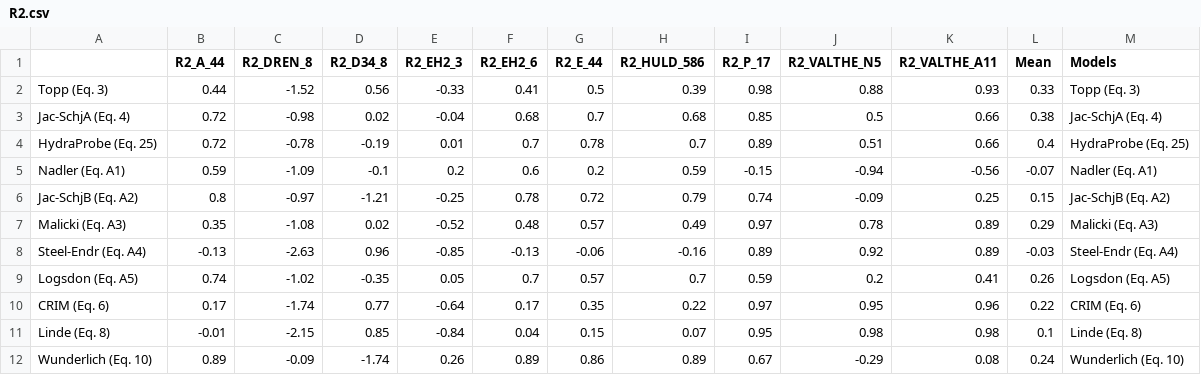
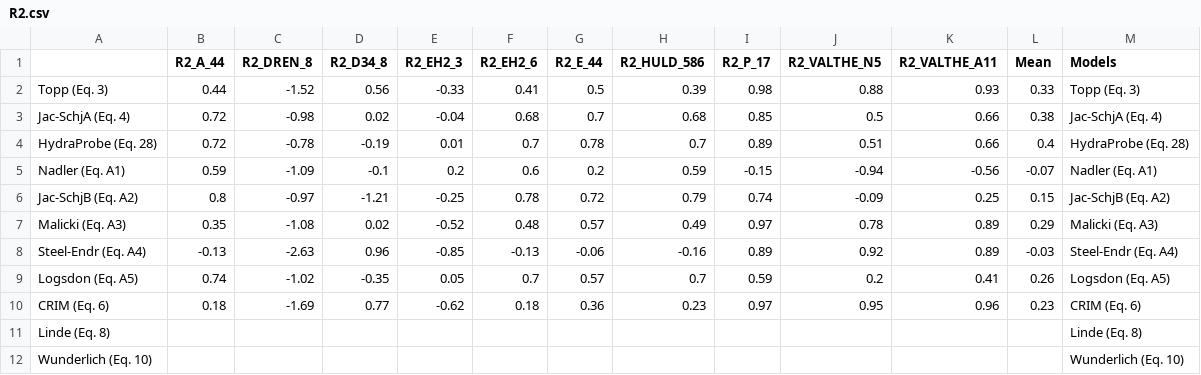
Before and after one commit to gmendozaveirana/PPMs_lowfreq_paper, a CSV file: R2.csv, drawn as a sheet; only a part is shown; the diff covers the shown part only.

```diff
--- a/R2.csv
+++ b/R2.csv
@@ -3,3 +3,3 @@ Topp (Eq. 3),0.44,-1.52,0.56,-0.33,0.41,0.5,0.39,0.98,0.88,0.93,0.33,Topp (Eq. 3
 Jac-SchjA (Eq. 4),0.72,-0.98,0.02,-0.04,0.68,0.7,0.68,0.85,0.5,0.66,0.38,Jac-SchjA (Eq. 4)
-HydraProbe (Eq. 25),0.72,-0.78,-0.19,0.01,0.7,0.78,0.7,0.89,0.51,0.66,0.4,HydraProbe (Eq. 25)
+HydraProbe (Eq. 28),0.72,-0.78,-0.19,0.01,0.7,0.78,0.7,0.89,0.51,0.66,0.4,HydraProbe (Eq. 28)
 Nadler (Eq. A1),0.59,-1.09,-0.1,0.2,0.6,0.2,0.59,-0.15,-0.94,-0.56,-0.07,Nadler (Eq. A1)
@@ -9,4 +9,4 @@ Steel-Endr (Eq. A4),-0.13,-2.63,0.96,-0.85,-0.13,-0.06,-0.16,0.89,0.92,0.89,-0.0
 Logsdon (Eq. A5),0.74,-1.02,-0.35,0.05,0.7,0.57,0.7,0.59,0.2,0.41,0.26,Logsdon (Eq. A5)
-CRIM (Eq. 6),0.17,-1.74,0.77,-0.64,0.17,0.35,0.22,0.97,0.95,0.96,0.22,CRIM (Eq. 6)
-Linde (Eq. 8),-0.01,-2.15,0.85,-0.84,0.04,0.15,0.07,0.95,0.98,0.98,0.1,Linde (Eq. 8)
-Wunderlich (Eq. 10),0.89,-0.09,-1.74,0.26,0.89,0.86,0.89,0.67,-0.29,0.08,0.24,Wunderlich (Eq. 10)
+CRIM (Eq. 6),0.18,-1.69,0.77,-0.62,0.18,0.36,0.23,0.97,0.95,0.96,0.23,CRIM (Eq. 6)
+Linde (Eq. 8),,,,,,,,,,,,Linde (Eq. 8)
+Wunderlich (Eq. 10),,,,,,,,,,,,Wunderlich (Eq. 10)
```
Also changed, not shown: 81 edited cells elsewhere in this file, RMSE.csv, 16 other files.
